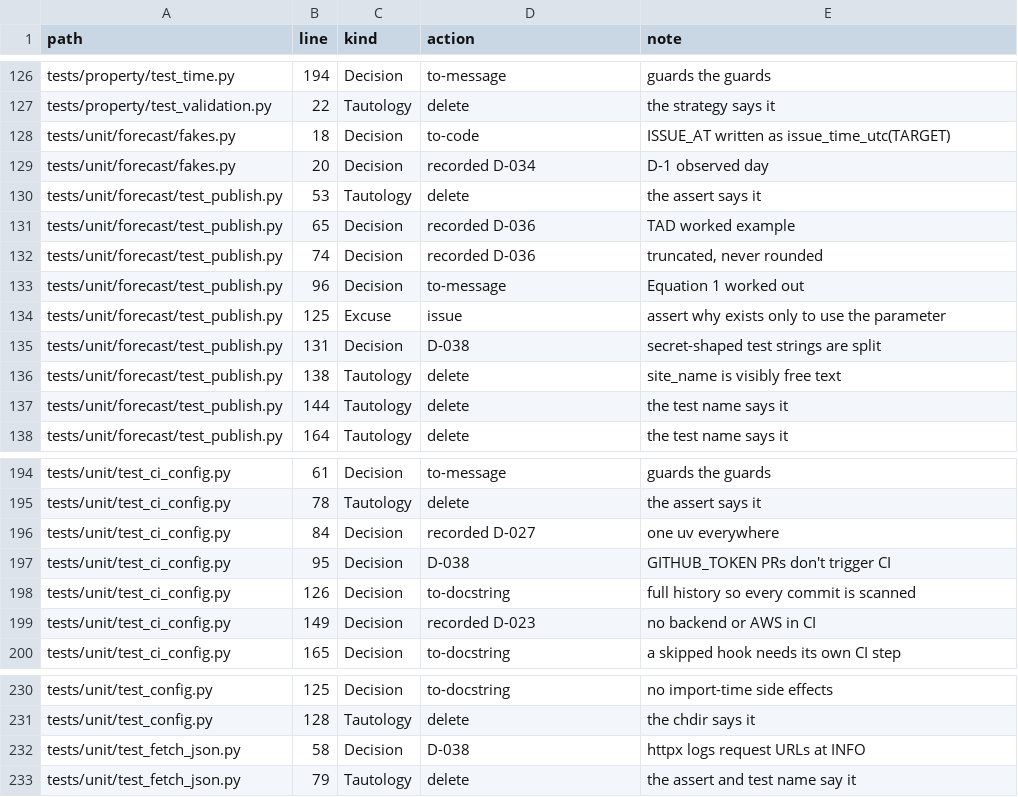
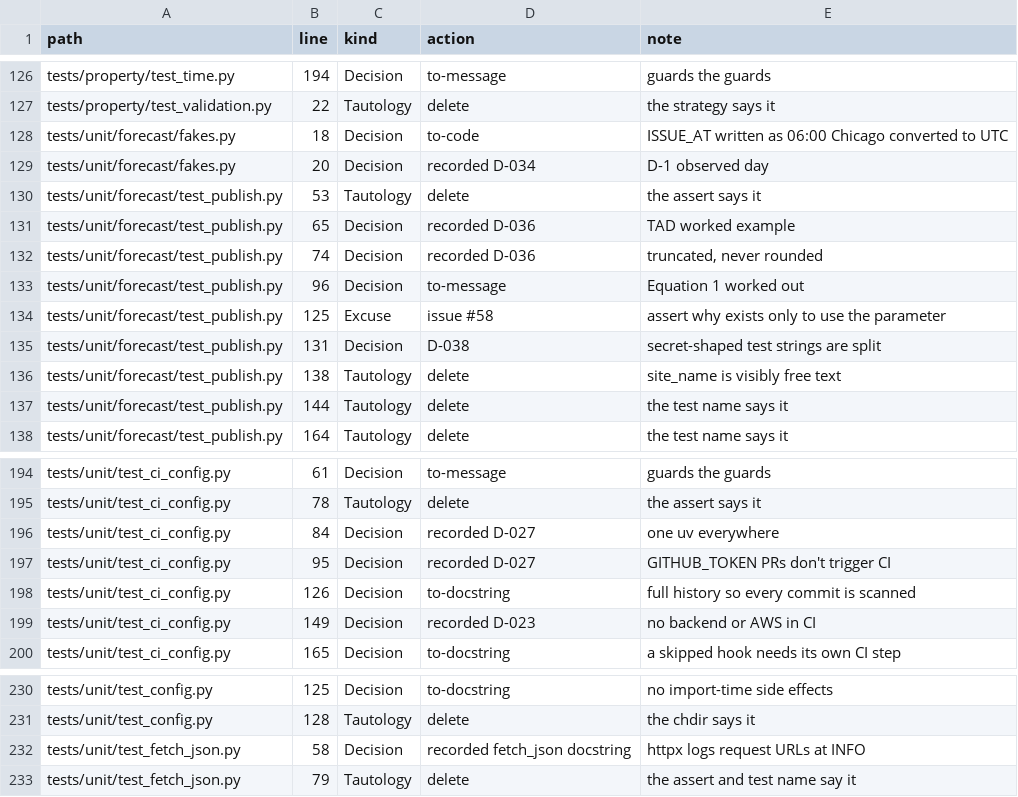
Before and after one commit to siddharthps/pm25-forecast, a TSV file: notes/comment-audit-2026-11-20.tsv, drawn as a sheet; only a part is shown, gaps mark what is left out; the diff covers the shown part only.

```diff
--- a/notes/comment-audit-2026-11-20.tsv
+++ b/notes/comment-audit-2026-11-20.tsv
@@ -127,3 +127,3 @@ tests/property/test_time.py	194	Decision	to-message	guards the guards
 tests/property/test_validation.py	22	Tautology	delete	the strategy says it
-tests/unit/forecast/fakes.py	18	Decision	to-code	ISSUE_AT written as issue_time_utc(TARGET)
+tests/unit/forecast/fakes.py	18	Decision	to-code	ISSUE_AT written as 06:00 Chicago converted to UTC
 tests/unit/forecast/fakes.py	20	Decision	recorded D-034	D-1 observed day
@@ -133,3 +133,3 @@ tests/unit/forecast/test_publish.py	74	Decision	recorded D-036	truncated, never
 tests/unit/forecast/test_publish.py	96	Decision	to-message	Equation 1 worked out
-tests/unit/forecast/test_publish.py	125	Excuse	issue	assert why exists only to use the parameter
+tests/unit/forecast/test_publish.py	125	Excuse	issue #58	assert why exists only to use the parameter
 tests/unit/forecast/test_publish.py	131	Decision	D-038	secret-shaped test strings are split
@@ -196,3 +196,3 @@ tests/unit/test_ci_config.py	78	Tautology	delete	the assert says it
 tests/unit/test_ci_config.py	84	Decision	recorded D-027	one uv everywhere
-tests/unit/test_ci_config.py	95	Decision	D-038	GITHUB_TOKEN PRs don't trigger CI
+tests/unit/test_ci_config.py	95	Decision	recorded D-027	GITHUB_TOKEN PRs don't trigger CI
 tests/unit/test_ci_config.py	126	Decision	to-docstring	full history so every commit is scanned
@@ -231,3 +231,3 @@ tests/unit/test_config.py	125	Decision	to-docstring	no import-time side effects
 tests/unit/test_config.py	128	Tautology	delete	the chdir says it
-tests/unit/test_fetch_json.py	58	Decision	D-038	httpx logs request URLs at INFO
+tests/unit/test_fetch_json.py	58	Decision	recorded fetch_json docstring	httpx logs request URLs at INFO
 tests/unit/test_fetch_json.py	79	Tautology	delete	the assert and test name say it
```
Also changed, not shown: 5 added rows and 6 edited cells elsewhere in this file, 46 other files.
